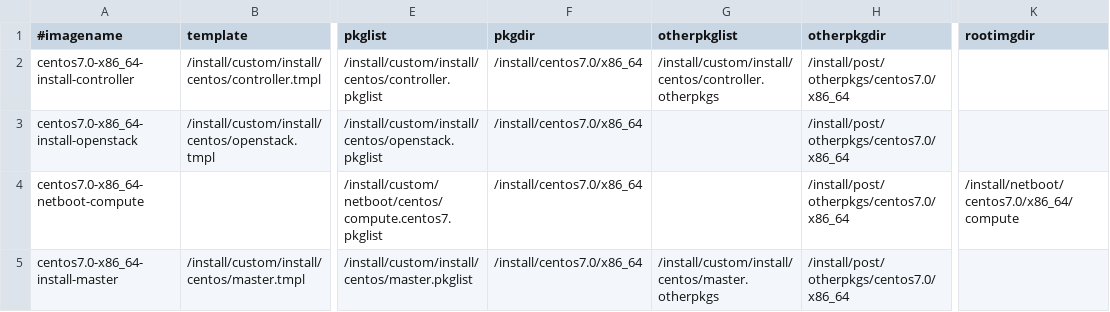
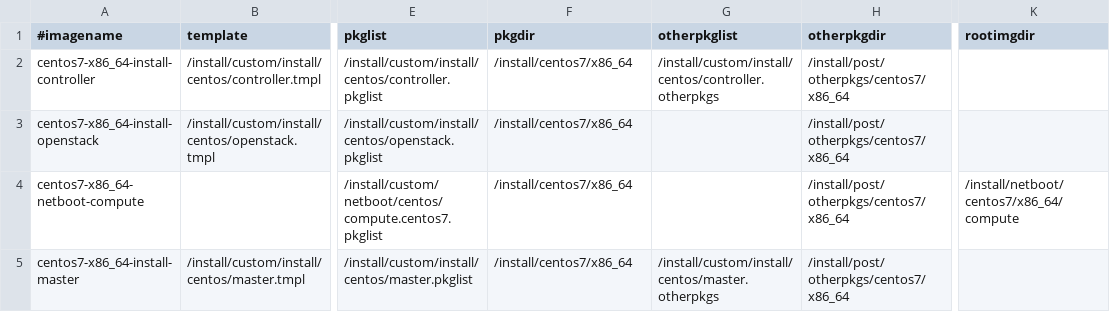
Before and after one commit to hicham-a/trinity, a CSV file: master/tables/linuximage.csv, drawn as a sheet; only a part is shown, gaps mark what is left out; the diff names each change by its address in the sheet, - before the commit and + after, or states it on an @@ line.

Commit message:
First stab ar renaming centos7.0 to centos7.

```diff
--- a/master/tables/linuximage.csv
+++ b/master/tables/linuximage.csv
-A2 (#imagename): centos7.0-x86_64-install-controller
+A2 (#imagename): centos7-x86_64-install-controller
-F2:F5 (pkgdir): /install/centos7.0/x86_64
+F2:F5 (pkgdir): /install/centos7/x86_64
-H2:H5 (otherpkgdir): /install/post/otherpkgs/centos7.0/x86_64
+H2:H5 (otherpkgdir): /install/post/otherpkgs/centos7/x86_64
-A3 (#imagename): centos7.0-x86_64-install-openstack
+A3 (#imagename): centos7-x86_64-install-openstack
-A4 (#imagename): centos7.0-x86_64-netboot-compute
+A4 (#imagename): centos7-x86_64-netboot-compute
-K4 (rootimgdir): /install/netboot/centos7.0/x86_64/compute
+K4 (rootimgdir): /install/netboot/centos7/x86_64/compute
-A5 (#imagename): centos7.0-x86_64-install-master
+A5 (#imagename): centos7-x86_64-install-master
```
Also changed, not shown: master/tables/osimage.csv, 5 other files.
